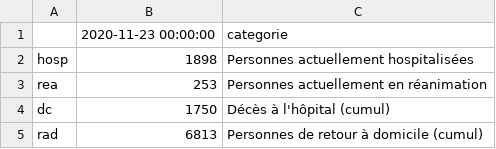
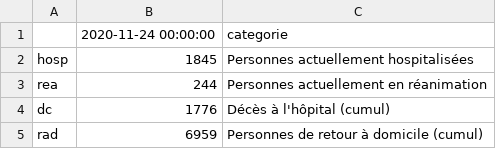
Before and after one commit to mattifaye/covid19bfc, a CSV file: bfc_hospitalisations_jour.csv, drawn as a sheet.

```diff
--- a/bfc_hospitalisations_jour.csv
+++ b/bfc_hospitalisations_jour.csv
@@ -1,5 +1,5 @@
-,2020-11-23 00:00:00,categorie
-hosp,1898,Personnes actuellement hospitalisées
-rea,253,Personnes actuellement en réanimation
-dc,1750,Décès à l'hôpital (cumul)
-rad,6813,Personnes de retour à domicile (cumul)
+,2020-11-24 00:00:00,categorie
+hosp,1845,Personnes actuellement hospitalisées
+rea,244,Personnes actuellement en réanimation
+dc,1776,Décès à l'hôpital (cumul)
+rad,6959,Personnes de retour à domicile (cumul)
```
Also changed, not shown: bfc_hospitalisations_total.csv, classes_age.csv, 4 other files.
